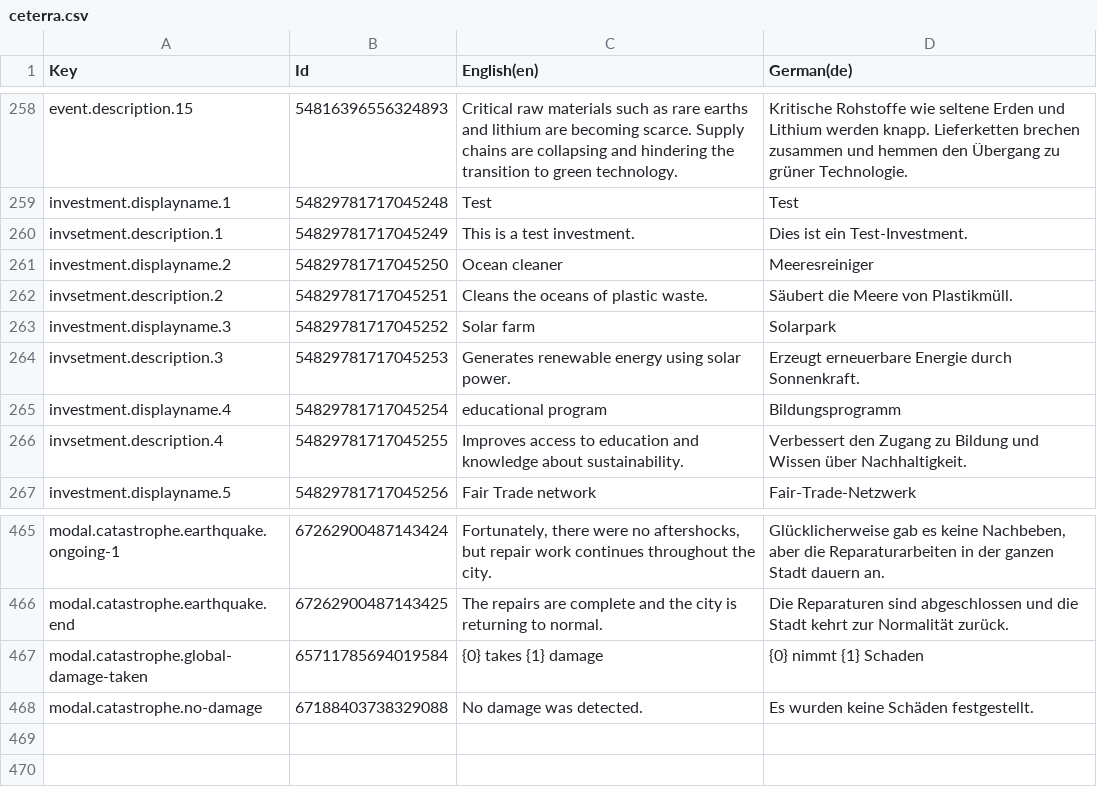
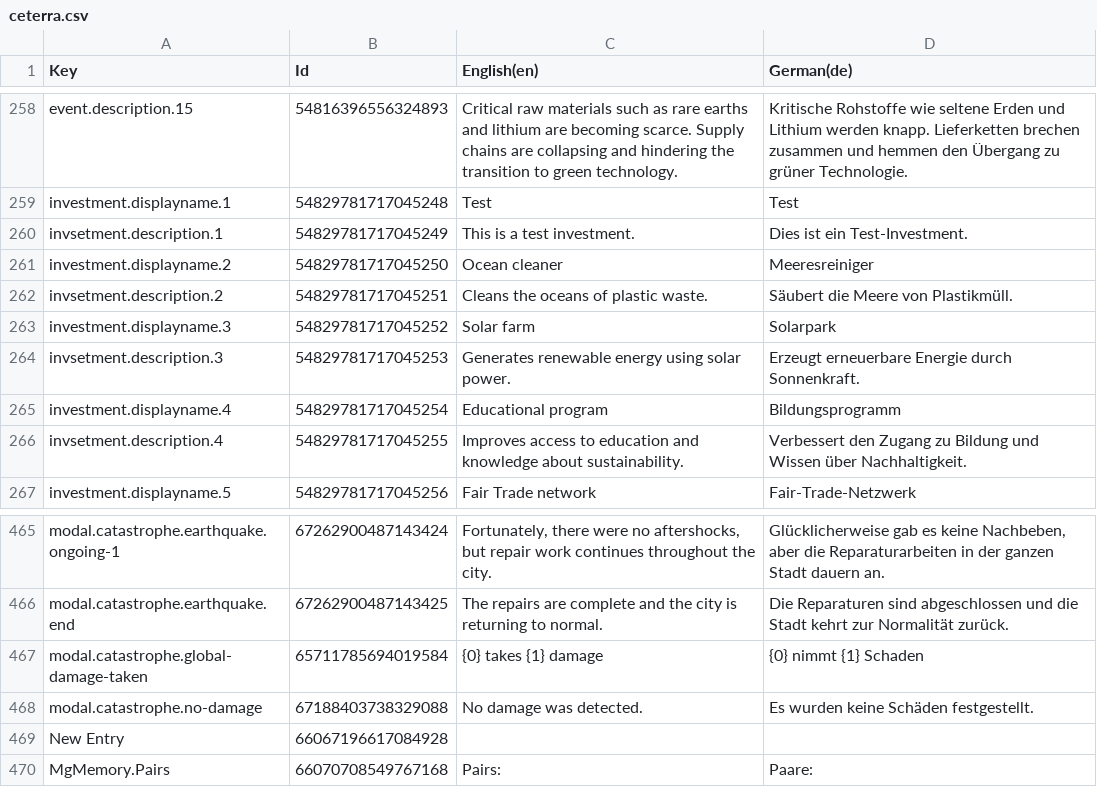
Before and after one commit to Ceteris-Partybus/ceterra, a CSV file: Assets/Localization/ceterra.csv, drawn as a sheet; only a part is shown, gaps mark what is left out.

Commit message:
Fix typo [https://ceterispartybus.atlassian.net/browse/CETERRA-89]

```diff
--- a/Assets/Localization/ceterra.csv
+++ b/Assets/Localization/ceterra.csv
@@ -264,3 +264,3 @@ Key,Id,English(en),German(de)
 "invsetment.description.3",54829781717045253,"Generates renewable energy using solar power.","Erzeugt erneuerbare Energie durch Sonnenkraft."
-"investment.displayname.4",54829781717045254,"educational program","Bildungsprogramm"
+"investment.displayname.4",54829781717045254,"Educational program","Bildungsprogramm"
 "invsetment.description.4",54829781717045255,"Improves access to education and knowledge about sustainability.","Verbessert den Zugang zu Bildung und Wissen über Nachhaltigkeit."
@@ -468 +468,3 @@ Key,Id,English(en),German(de)
 "modal.catastrophe.no-damage",67188403738329088,"No damage was detected.","Es wurden keine Schäden festgestellt."
+"New Entry",66067196617084928,,
+"MgMemory.Pairs",66070708549767168,"Pairs:","Paare:"
```
Also changed, not shown: 3 other files.
